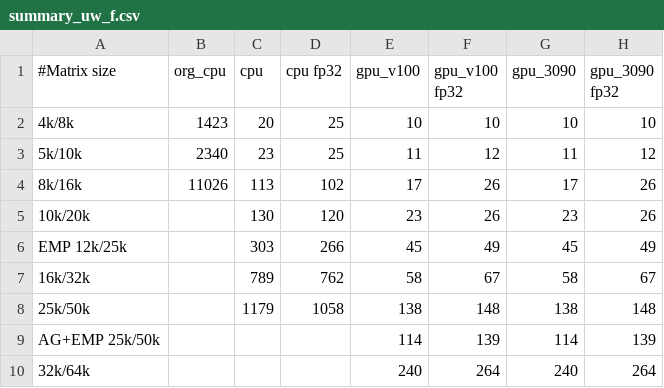
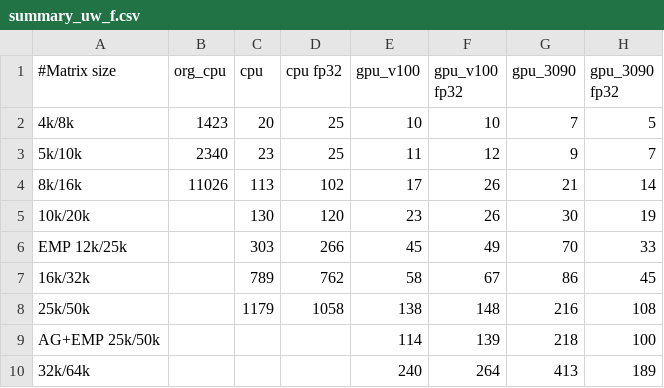
Before and after one commit to sfiligoi/unifrac, a CSV file: benchmarks/summary_uw_f.csv, drawn as a sheet.

```diff
--- a/benchmarks/summary_uw_f.csv
+++ b/benchmarks/summary_uw_f.csv
@@ -1,10 +1,10 @@
 #Matrix size,org_cpu,cpu,cpu fp32,gpu_v100,gpu_v100 fp32,gpu_3090,gpu_3090 fp32
-4k/8k,1423,20,25,10,10,10,10
-5k/10k,2340,23,25,11,12,11,12
-8k/16k,11026,113,102,17,26,17,26
-10k/20k,,130,120,23,26,23,26
-EMP 12k/25k,,303,266,45,49,45,49
-16k/32k,,789,762,58,67,58,67
-25k/50k,,1179,1058,138,148,138,148
-AG+EMP 25k/50k,,,,114,139,114,139
-32k/64k,,,,240,264,240,264
+4k/8k,1423,20,25,10,10,7,5
+5k/10k,2340,23,25,11,12,9,7
+8k/16k,11026,113,102,17,26,21,14
+10k/20k,,130,120,23,26,30,19
+EMP 12k/25k,,303,266,45,49,70,33
+16k/32k,,789,762,58,67,86,45
+25k/50k,,1179,1058,138,148,216,108
+AG+EMP 25k/50k,,,,114,139,218,100
+32k/64k,,,,240,264,413,189
```
Also changed, not shown: benchmarks/summary_uw.csv, benchmarks/summary_wn.csv, 1 other file.
